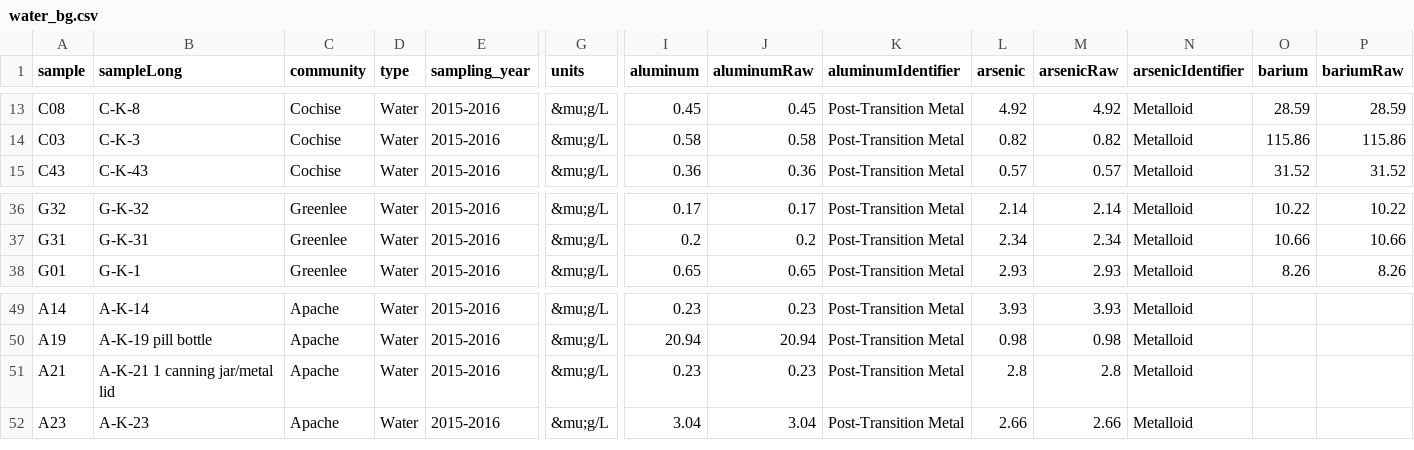
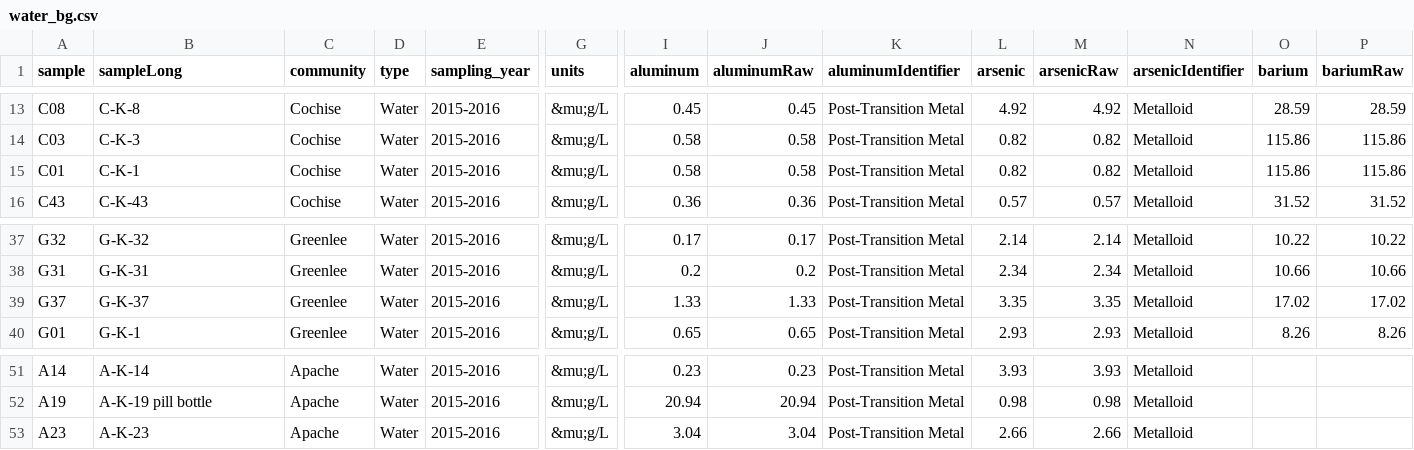
Before and after one commit to UA-SRC-data/data_loaders, a CSV file: gardenroots/data/water_bg.csv, drawn as a sheet; only a part is shown, gaps mark what is left out; removed rows and columns are numbered as before the commit, all else as after; rows hold the shown columns only; the diff names each change by its address in the sheet, - before the commit and + after, or states it on an @@ line.

```diff
--- a/gardenroots/data/water_bg.csv
+++ b/gardenroots/data/water_bg.csv
+row 15: C01 | C-K-1 | Cochise | Water | 2015-2016 | &mu;g/L | 0.58 | 0.58 | Post-Transition Metal | 0.82 | 0.82 | Metalloid | 115.86 | 115.86
+row 39: G37 | G-K-37 | Greenlee | Water | 2015-2016 | &mu;g/L | 1.33 | 1.33 | Post-Transition Metal | 3.35 | 3.35 | Metalloid | 17.02 | 17.02
-row 51: A21 | A-K-21 1 canning jar/metal lid | Apache | Water | 2015-2016 | &mu;g/L | 0.23 | 0.23 | Post-Transition Metal | 2.8 | 2.8 | Metalloid
```
Also changed, not shown: gardenroots/data/gardenroot_bg.csv, gardenroots/data/plants_bg.csv, 5 other files.
